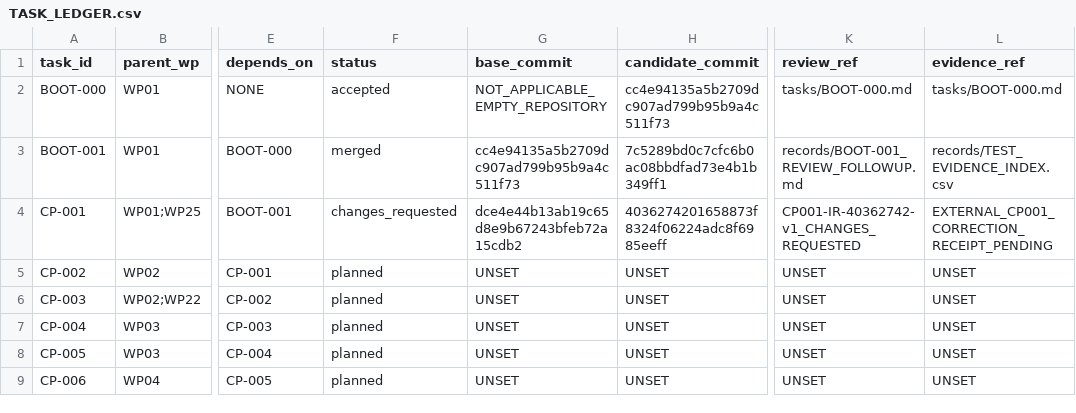
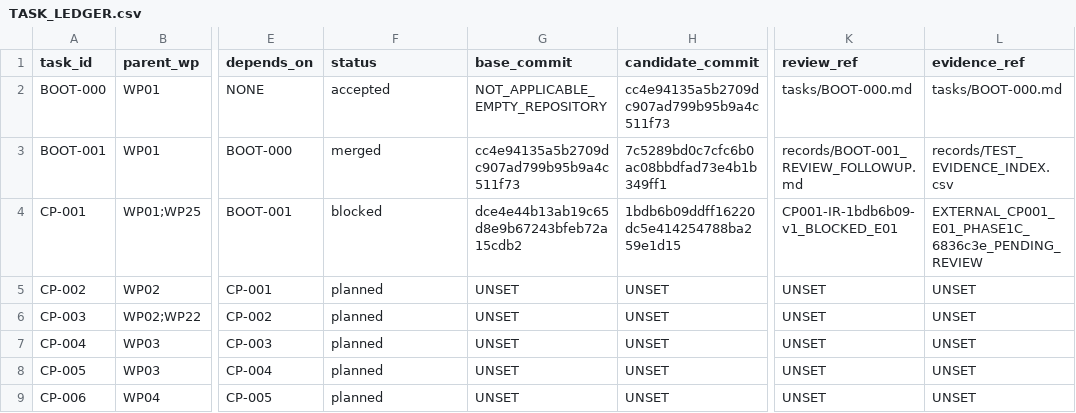
Before and after one commit to actools-pl/actDrupal, a CSV file: coding/records/TASK_LEDGER.csv, drawn as a sheet; only a part is shown, gaps mark what is left out; the diff names each change by its address in the sheet, - before the commit and + after, or states it on an @@ line.

```diff
--- a/coding/records/TASK_LEDGER.csv
+++ b/coding/records/TASK_LEDGER.csv
-F4 (status): changes_requested
+F4 (status): blocked
-H4 (candidate_commit): 4036274201658873f8324f06224adc8f6985eeff
+H4 (candidate_commit): 1bdb6b09ddff16220dc5e414254788ba259e1d15
-K4 (review_ref): CP001-IR-40362742-v1_CHANGES_REQUESTED
+K4 (review_ref): CP001-IR-1bdb6b09-v1_BLOCKED_E01
-L4 (evidence_ref): EXTERNAL_CP001_CORRECTION_RECEIPT_PENDING
+L4 (evidence_ref): EXTERNAL_CP001_E01_PHASE1C_6836c3e_PENDING_REVIEW
```
Also changed, not shown: 9 other files.
